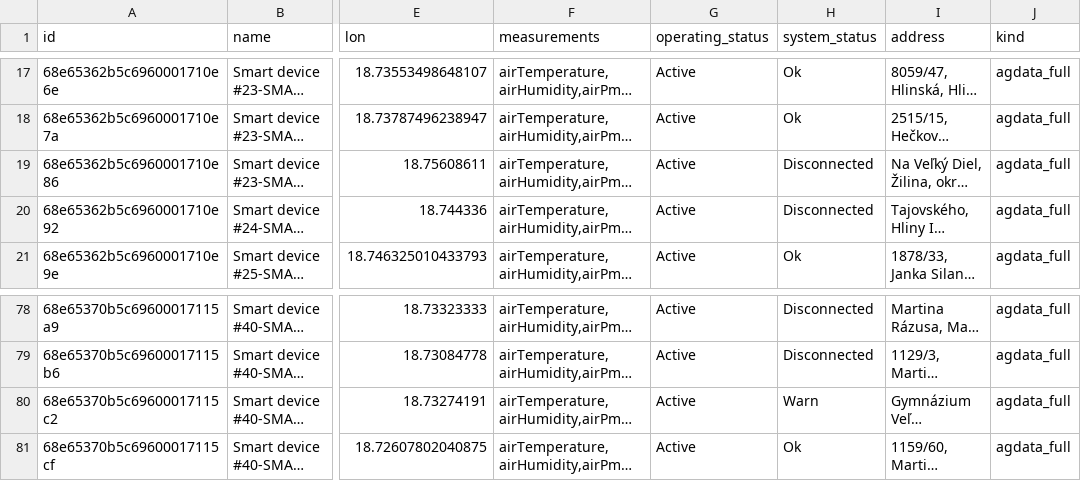
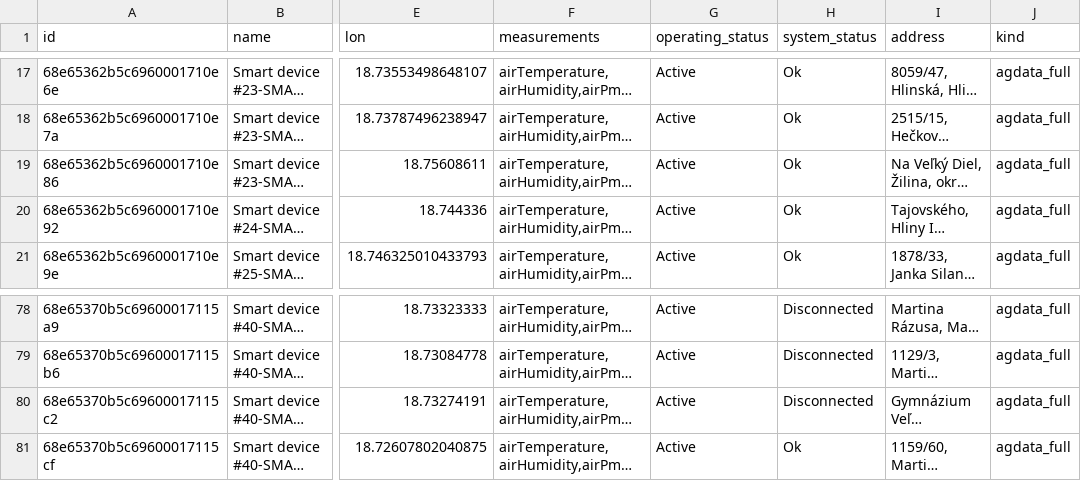
Before and after one commit to SugarPowered/zilina-air-quality-heatmap, a CSV file: data/stations.csv, drawn as a sheet; only a part is shown, gaps mark what is left out; long unchanged cells end in …; the diff names each change by its address in the sheet, - before the commit and + after, or states it on an @@ line.

```diff
--- a/data/stations.csv
+++ b/data/stations.csv
-H19:H20 (system_status): Disconnected
+H19:H20 (system_status): Ok
-H80 (system_status): Warn
+H80 (system_status): Disconnected
```
Also changed, not shown: data/heatmap_points.csv, 2 other files.
